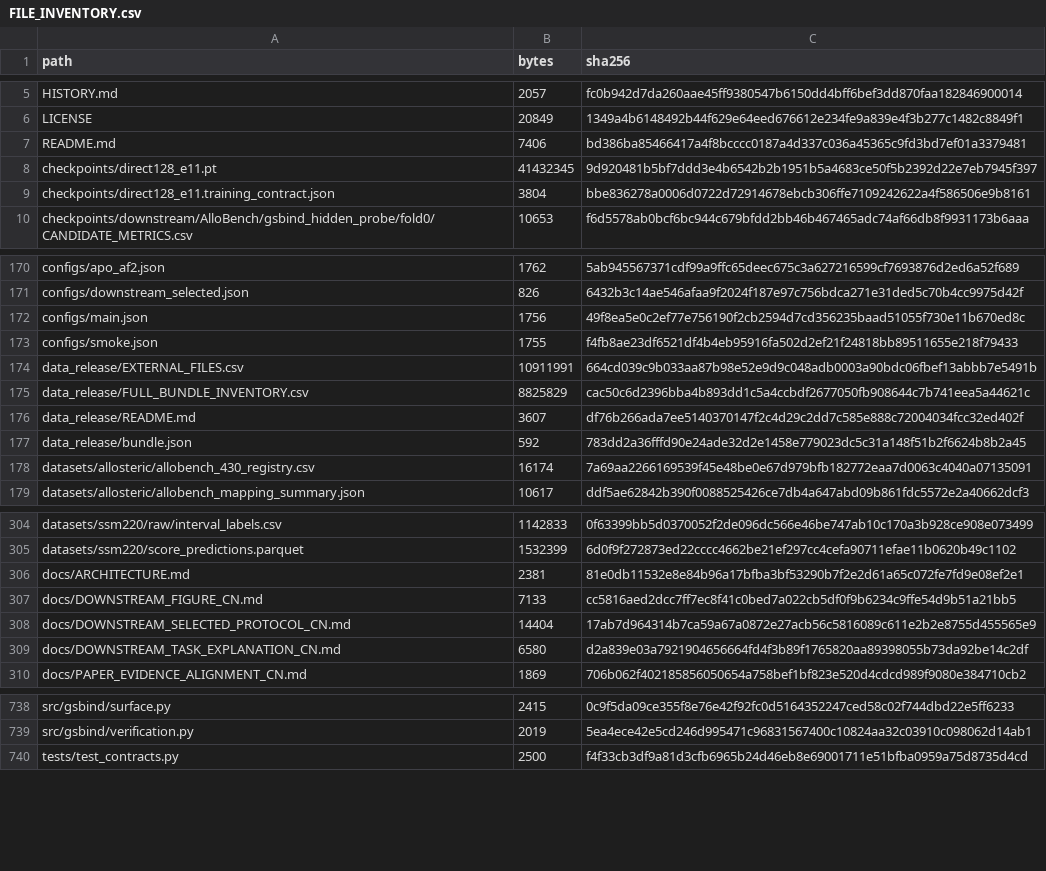
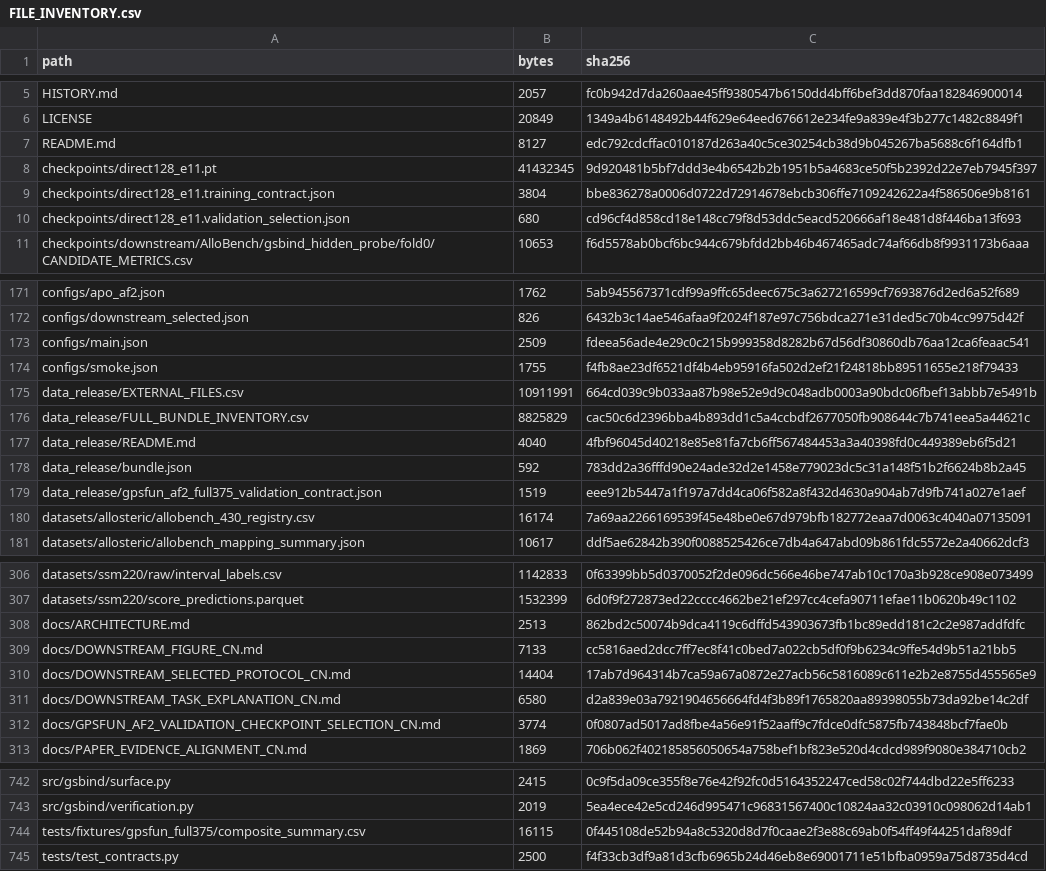
Before and after one commit to paolellopotanovic-ctrlxiaoke/GSBind-dev, a CSV file: FILE_INVENTORY.csv, drawn as a sheet; only a part is shown, gaps mark what is left out; the diff covers the shown part only.

Commit message:
Add GPSFun AF2 checkpoint selection

```diff
--- a/FILE_INVENTORY.csv
+++ b/FILE_INVENTORY.csv
@@ -6,5 +6,6 @@ HISTORY.md,2057,fc0b942d7da260aae45ff9380547b6150dd4bff6bef3dd870faa182846900014
 LICENSE,20849,1349a4b6148492b44f629e64eed676612e234fe9a839e4f3b277c1482c8849f1
-README.md,7406,bd386ba85466417a4f8bcccc0187a4d337c036a45365c9fd3bd7ef01a3379481
+README.md,8127,edc792cdcffac010187d263a40c5ce30254cb38d9b045267ba5688c6f164dfb1
 checkpoints/direct128_e11.pt,41432345,9d920481b5bf7ddd3e4b6542b2b1951b5a4683ce50f5b2392d22e7eb7945f397
 checkpoints/direct128_e11.training_contract.json,3804,bbe836278a0006d0722d72914678ebcb306ffe7109242622a4f586506e9b8161
+checkpoints/direct128_e11.validation_selection.json,680,cd96cf4d858cd18e148cc79f8d53ddc5eacd520666af18e481d8f446ba13f693
 checkpoints/downstream/AlloBench/gsbind_hidden_probe/fold0/CANDIDATE_METRICS.csv,10653,f6d5578ab0bcf6bc944c679bfdd2bb46b467465adc74af66db8f9931173b6aaa
@@ -171,3 +172,3 @@ configs/apo_af2.json,1762,5ab945567371cdf99a9ffc65deec675c3a627216599cf7693876d2
 configs/downstream_selected.json,826,6432b3c14ae546afaa9f2024f187e97c756bdca271e31ded5c70b4cc9975d42f
-configs/main.json,1756,49f8ea5e0c2ef77e756190f2cb2594d7cd356235baad51055f730e11b670ed8c
+configs/main.json,2509,fdeea56ade4e29c0c215b999358d8282b67d56df30860db76aa12ca6feaac541
 configs/smoke.json,1755,f4fb8ae23df6521df4b4eb95916fa502d2ef21f24818bb89511655e218f79433
@@ -175,4 +176,5 @@ data_release/EXTERNAL_FILES.csv,10911991,664cd039c9b033aa87b98e52e9d9c048adb0003
 data_release/FULL_BUNDLE_INVENTORY.csv,8825829,cac50c6d2396bba4b893dd1c5a4ccbdf2677050fb908644c7b741eea5a44621c
-data_release/README.md,3607,df76b266ada7ee5140370147f2c4d29c2dd7c585e888c72004034fcc32ed402f
+data_release/README.md,4040,4fbf96045d40218e85e81fa7cb6ff567484453a3a40398fd0c449389eb6f5d21
 data_release/bundle.json,592,783dd2a36fffd90e24ade32d2e1458e779023dc5c31a148f51b2f6624b8b2a45
+data_release/gpsfun_af2_full375_validation_contract.json,1519,eee912b5447a1f197a7dd4ca06f582a8f432d4630a904ab7d9fb741a027e1aef
 datasets/allosteric/allobench_430_registry.csv,16174,7a69aa2266169539f45e48be0e67d979bfb182772eaa7d0063c4040a07135091
@@ -305,3 +307,3 @@ datasets/ssm220/raw/interval_labels.csv,1142833,0f63399bb5d0370052f2de096dc566e4
 datasets/ssm220/score_predictions.parquet,1532399,6d0f9f272873ed22cccc4662be21ef297cc4cefa90711efae11b0620b49c1102
-docs/ARCHITECTURE.md,2381,81e0db11532e8e84b96a17bfba3bf53290b7f2e2d61a65c072fe7fd9e08ef2e1
+docs/ARCHITECTURE.md,2513,862bd2c50074b9dca4119c6dffd543903673fb1bc89edd181c2c2e987addfdfc
 docs/DOWNSTREAM_FIGURE_CN.md,7133,cc5816aed2dcc7ff7ec8f41c0bed7a022cb5df0f9b6234c9ffe54d9b51a21bb5
@@ -309,2 +311,3 @@ docs/DOWNSTREAM_SELECTED_PROTOCOL_CN.md,14404,17ab7d964314b7ca59a67a0872e27acb56
 docs/DOWNSTREAM_TASK_EXPLANATION_CN.md,6580,d2a839e03a7921904656664fd4f3b89f1765820aa89398055b73da92be14c2df
+docs/GPSFUN_AF2_VALIDATION_CHECKPOINT_SELECTION_CN.md,3774,0f0807ad5017ad8fbe4a56e91f52aaff9c7fdce0dfc5875fb743848bcf7fae0b
 docs/PAPER_EVIDENCE_ALIGNMENT_CN.md,1869,706b062f402185856050654a758bef1bf823e520d4cdcd989f9080e384710cb2
@@ -739,2 +743,3 @@ src/gsbind/surface.py,2415,0c9f5da09ce355f8e76e42f92fc0d5164352247ced58c02f744db
 src/gsbind/verification.py,2019,5ea4ece42e5cd246d995471c96831567400c10824aa32c03910c098062d14ab1
+tests/fixtures/gpsfun_full375/composite_summary.csv,16115,0f445108de52b94a8c5320d8d7f0caae2f3e88c69ab0f54ff49f44251daf89df
 tests/test_contracts.py,2500,f4f33cb3df9a81d3cfb6965b24d46eb8e69001711e51bfba0959a75d8735d4cd
```
Also changed, not shown: 2 added rows and 8 edited cells elsewhere in this file, 15 other files.
